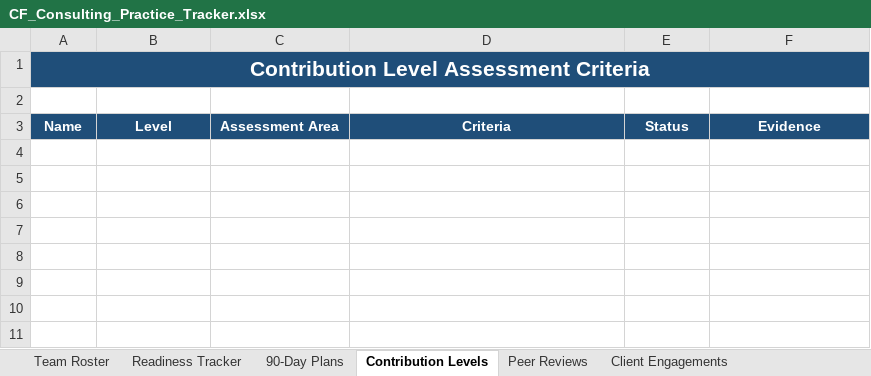
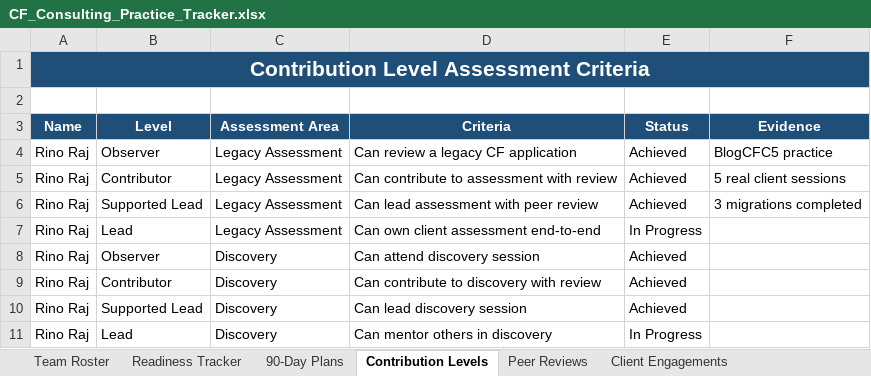
Before and after one commit to techversant-infos/coe, an Excel workbook: engineering-academy/cf-consulting/ASSESSMENT/CF_Consulting_Practice_Tracker.xlsx, sheet Contribution Levels, drawn as a sheet; values as stored, in another font and other column widths than the file's, no borders; the diff names each change by its address in the sheet, - before the commit and + after, or states it on an @@ line.

```diff
--- a/engineering-academy/cf-consulting/ASSESSMENT/CF_Consulting_Practice_Tracker.xlsx (sheet Contribution Levels)
+++ b/engineering-academy/cf-consulting/ASSESSMENT/CF_Consulting_Practice_Tracker.xlsx (sheet Contribution Levels)
+row 4: Rino Raj | Observer | Legacy Assessment | Can review a legacy CF application | Achieved | BlogCFC5 practice
+row 5: Rino Raj | Contributor | Legacy Assessment | Can contribute to assessment with review | Achieved | 5 real client sessions
+row 6: Rino Raj | Supported Lead | Legacy Assessment | Can lead assessment with peer review | Achieved | 3 migrations completed
+row 7: Rino Raj | Lead | Legacy Assessment | Can own client assessment end-to-end | In Progress
+row 8: Rino Raj | Observer | Discovery | Can attend discovery session | Achieved
+row 9: Rino Raj | Contributor | Discovery | Can contribute to discovery with review | Achieved
+row 10: Rino Raj | Supported Lead | Discovery | Can lead discovery session | Achieved
+row 11: Rino Raj | Lead | Discovery | Can mentor others in discovery | In Progress
```
Also changed, not shown: sheet Team Roster, sheet Readiness Tracker, sheet 90-Day Plans, sheet Client Engagements, sheet Peer Reviews, sheet Monthly Check-ins, 1 more sheet.
